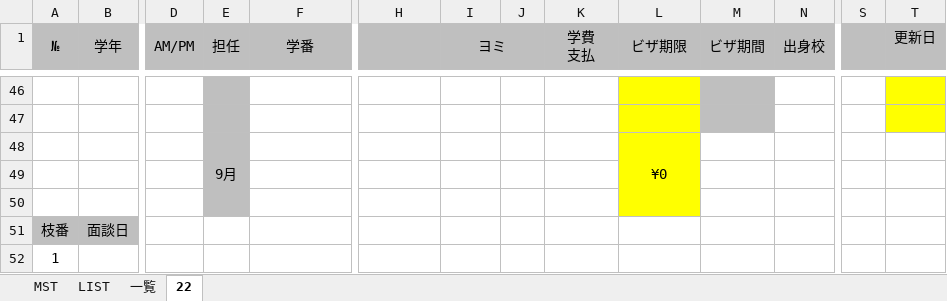
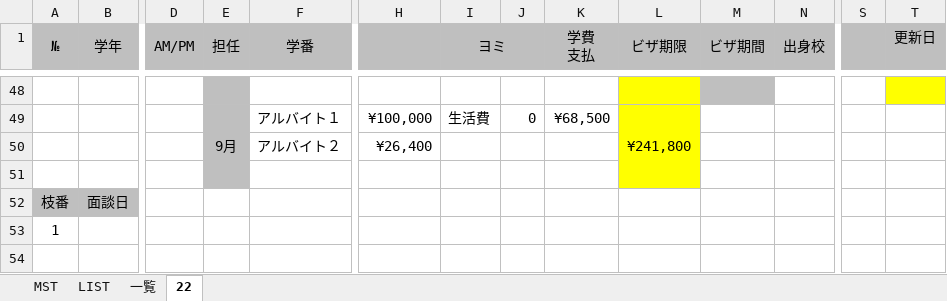
Before and after one commit to yuedackg/hokou, an Excel workbook: 生徒指導_大橋校（２年：植田PM）.xlsx, sheet 22, drawn as a sheet; only a part is shown, gaps mark what is left out; values as stored, in another font and other column widths than the file's, no borders; removed rows and columns are numbered as before the commit, all else as after; rows hold the shown columns only; the diff covers the shown part only; the diff names each change by its address in the sheet, - before the commit and + after, or states it on an @@ line.

```diff
--- a/生徒指導_大橋校（２年：植田PM）.xlsx (sheet 22)
+++ b/生徒指導_大橋校（２年：植田PM）.xlsx (sheet 22)
-row 49: (empty)
+row 49:  |  |  | 9月 | アルバイト１ | ¥100,000 | 生活費 | 0 | ¥68,500 | ¥241,800
+E49:E51 merged
+L49:L51 merged
-M49 fill: #BFBFBF
+M49 fill: none
-T49 fill: #FFFF00
+T49 fill: none
-row 48:  |  |  | 9月 |  |  |  |  |  | ¥0
-row 50: (empty)
+row 50:  |  |  |  | アルバイト２ | ¥26,400
```
Also changed, not shown: 12 added rows, 10 removed rows and 36 edited cells elsewhere in this sheet, sheet 一覧, formulas that keep their value, 生徒指導_大橋校（２年：植田AM）.xlsx, 2 other files.
